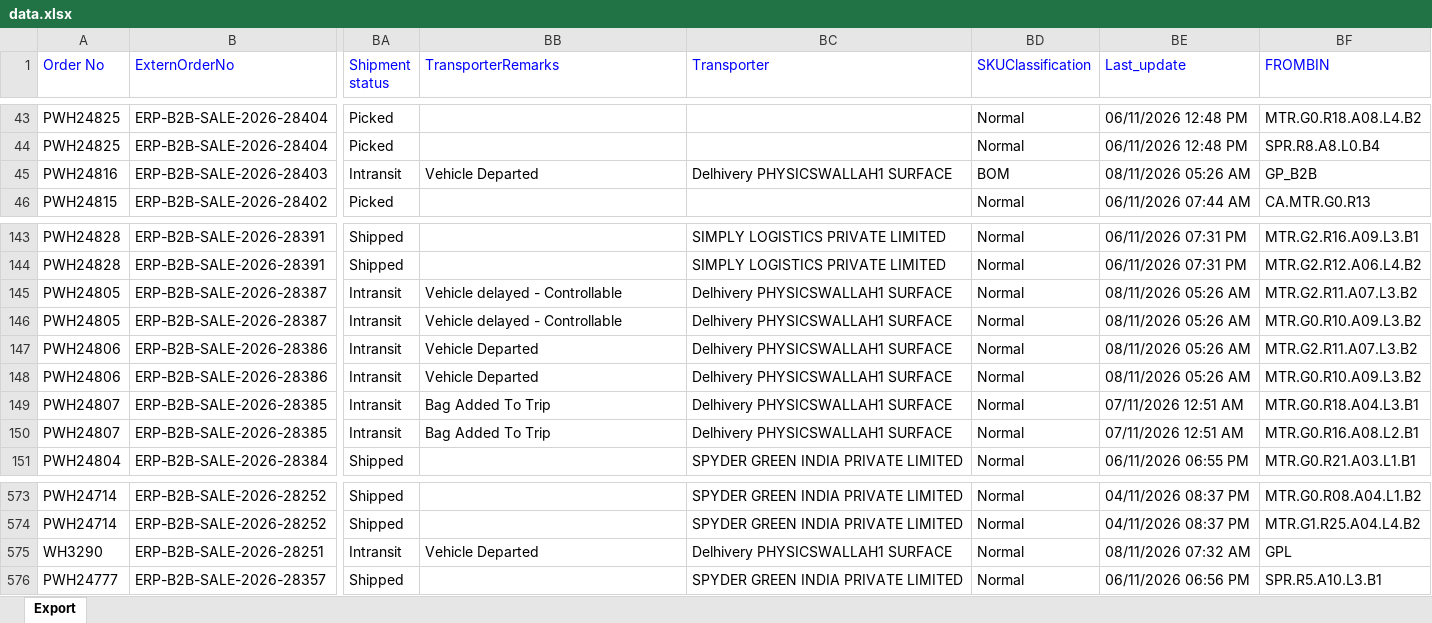
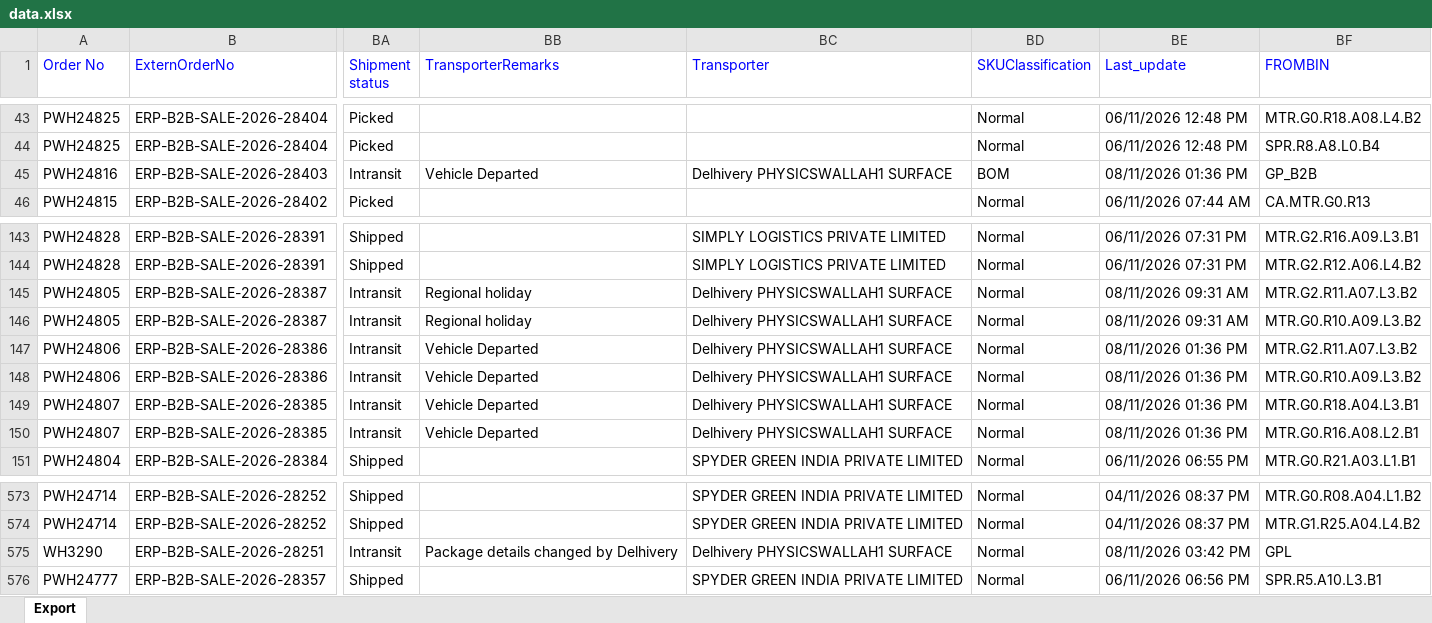
Before and after one commit to Kamal2-Pal/PW-Master-Dashboard-V2, an Excel workbook: data.xlsx, sheet Export, drawn as a sheet; only a part is shown, gaps mark what is left out; values as stored, in another font and other column widths than the file's, no borders; the diff names each change by its address in the sheet, - before the commit and + after, or states it on an @@ line.

```diff
--- a/data.xlsx (sheet Export)
+++ b/data.xlsx (sheet Export)
-BE45 (Last_update): 08/11/2026 05:26 AM
+BE45 (Last_update): 08/11/2026 01:36 PM
-BB145:BB146 (TransporterRemarks): Vehicle delayed - Controllable
+BB145:BB146 (TransporterRemarks): Regional holiday
-BE145:BE146 (Last_update): 08/11/2026 05:26 AM
+BE145:BE146 (Last_update): 08/11/2026 09:31 AM
-BE147:BE148 (Last_update): 08/11/2026 05:26 AM
+BE147:BE148 (Last_update): 08/11/2026 01:36 PM
-BB149:BB150 (TransporterRemarks): Bag Added To Trip
+BB149:BB150 (TransporterRemarks): Vehicle Departed
-BE149:BE150 (Last_update): 07/11/2026 12:51 AM
+BE149:BE150 (Last_update): 08/11/2026 01:36 PM
-BB575 (TransporterRemarks): Vehicle Departed
+BB575 (TransporterRemarks): Package details changed by Delhivery
-BE575 (Last_update): 08/11/2026 07:32 AM
+BE575 (Last_update): 08/11/2026 03:42 PM
```
Also changed, not shown: returns.xlsx, 2 other files.
